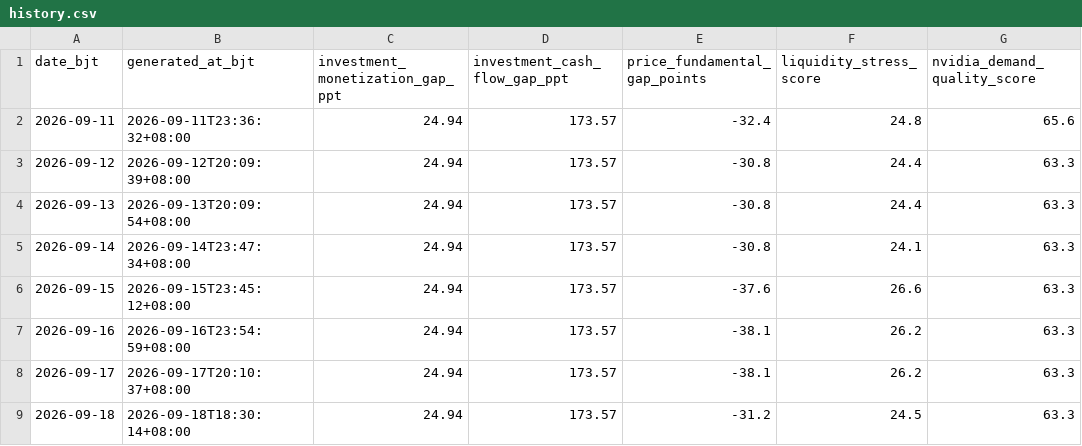
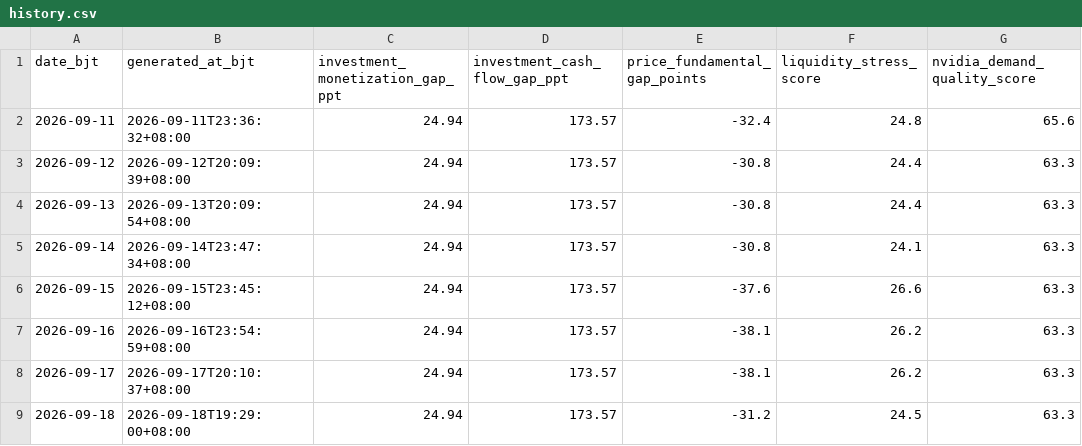
Before and after one commit to russell-home667/AI-bubble-monitor, a CSV file: data/ai_bubble/derived_indicators/history.csv, drawn as a sheet; only a part is shown; the diff names each change by its address in the sheet, - before the commit and + after, or states it on an @@ line.

```diff
--- a/data/ai_bubble/derived_indicators/history.csv
+++ b/data/ai_bubble/derived_indicators/history.csv
-B9 (generated_at_bjt): 2026-09-18T18:30:14+08:00
+B9 (generated_at_bjt): 2026-09-18T19:29:00+08:00
```
Also changed, not shown: 1 other file.
